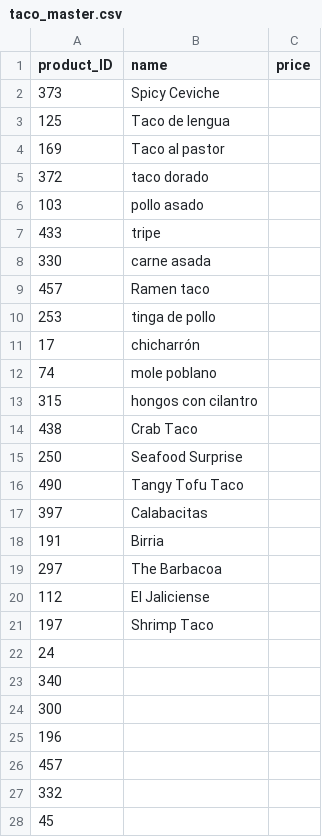
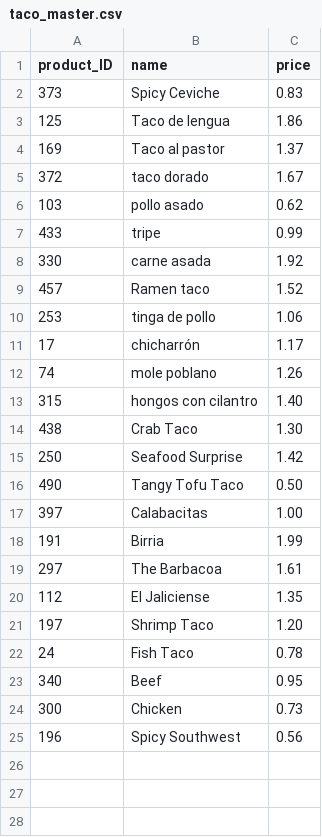
Before and after one commit to BigData2022RevatureProject3/Kafkanauts, a CSV file: data/taco_master.csv, drawn as a sheet; only a part is shown; the diff covers the shown part only; the diff names each change by its address in the sheet, - before the commit and + after, or states it on an @@ line.

Commit message:
taco list

```diff
--- a/data/taco_master.csv
+++ b/data/taco_master.csv
-C2 (price): (empty)
+C2 (price): 0.83
-C3 (price): (empty)
+C3 (price): 1.86
-C4 (price): (empty)
+C4 (price): 1.37
-C5 (price): (empty)
+C5 (price): 1.67
-C6 (price): (empty)
+C6 (price): 0.62
-C7 (price): (empty)
+C7 (price): 0.99
-C8 (price): (empty)
+C8 (price): 1.92
-C9 (price): (empty)
+C9 (price): 1.52
-C10 (price): (empty)
+C10 (price): 1.06
-C11 (price): (empty)
+C11 (price): 1.17
-C12 (price): (empty)
+C12 (price): 1.26
-C13 (price): (empty)
+C13 (price): 1.40
-C14 (price): (empty)
+C14 (price): 1.30
-C15 (price): (empty)
+C15 (price): 1.42
-C16 (price): (empty)
+C16 (price): 0.50
-C17 (price): (empty)
+C17 (price): 1.00
-C18 (price): (empty)
+C18 (price): 1.99
-C19 (price): (empty)
+C19 (price): 1.61
-C20 (price): (empty)
+C20 (price): 1.35
-C21 (price): (empty)
+C21 (price): 1.20
-B22 (name): (empty)
+B22 (name): Fish Taco
-C22 (price): (empty)
+C22 (price): 0.78
-B23 (name): (empty)
+B23 (name): Beef
-C23 (price): (empty)
+C23 (price): 0.95
-B24 (name): (empty)
+B24 (name): Chicken
-C24 (price): (empty)
+C24 (price): 0.73
-B25 (name): (empty)
+B25 (name): Spicy Southwest
-C25 (price): (empty)
+C25 (price): 0.56
-row 26: 457
-row 27: 332
-row 28: 45
```
Also changed, not shown: 46 removed rows elsewhere in this file.
